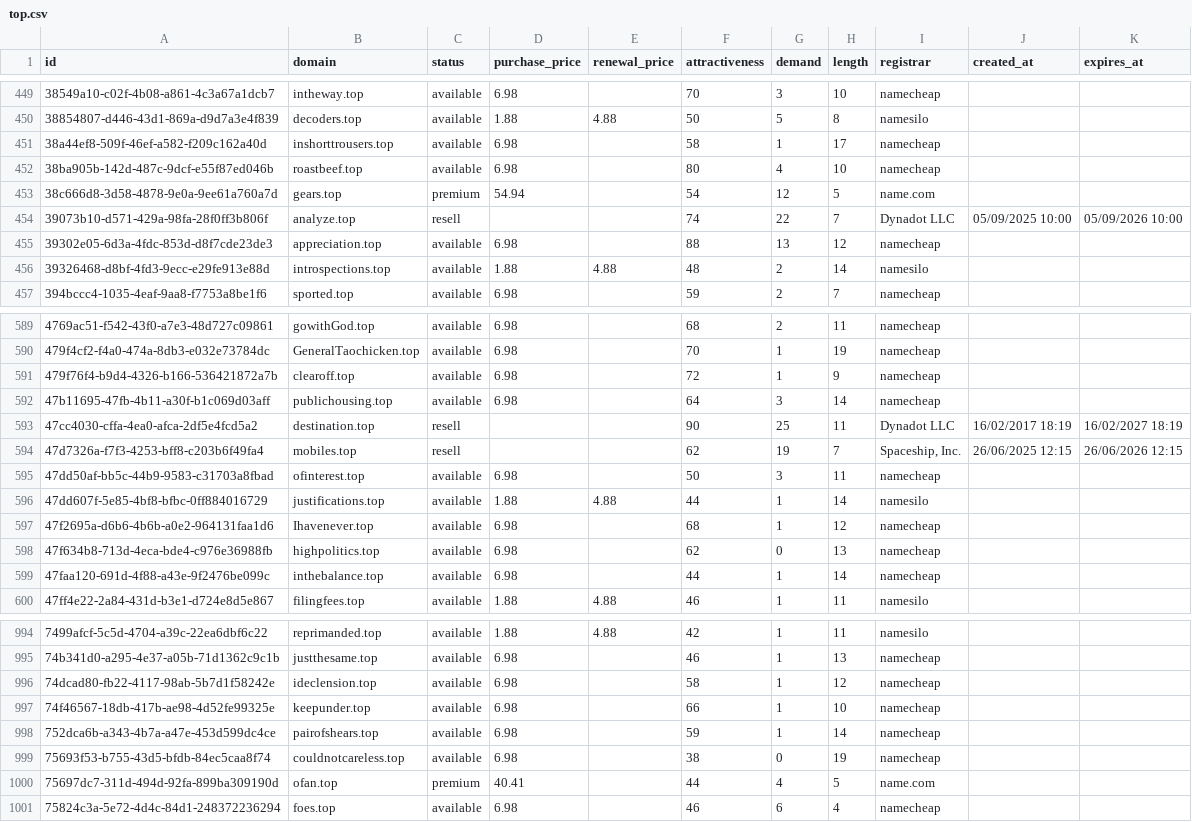
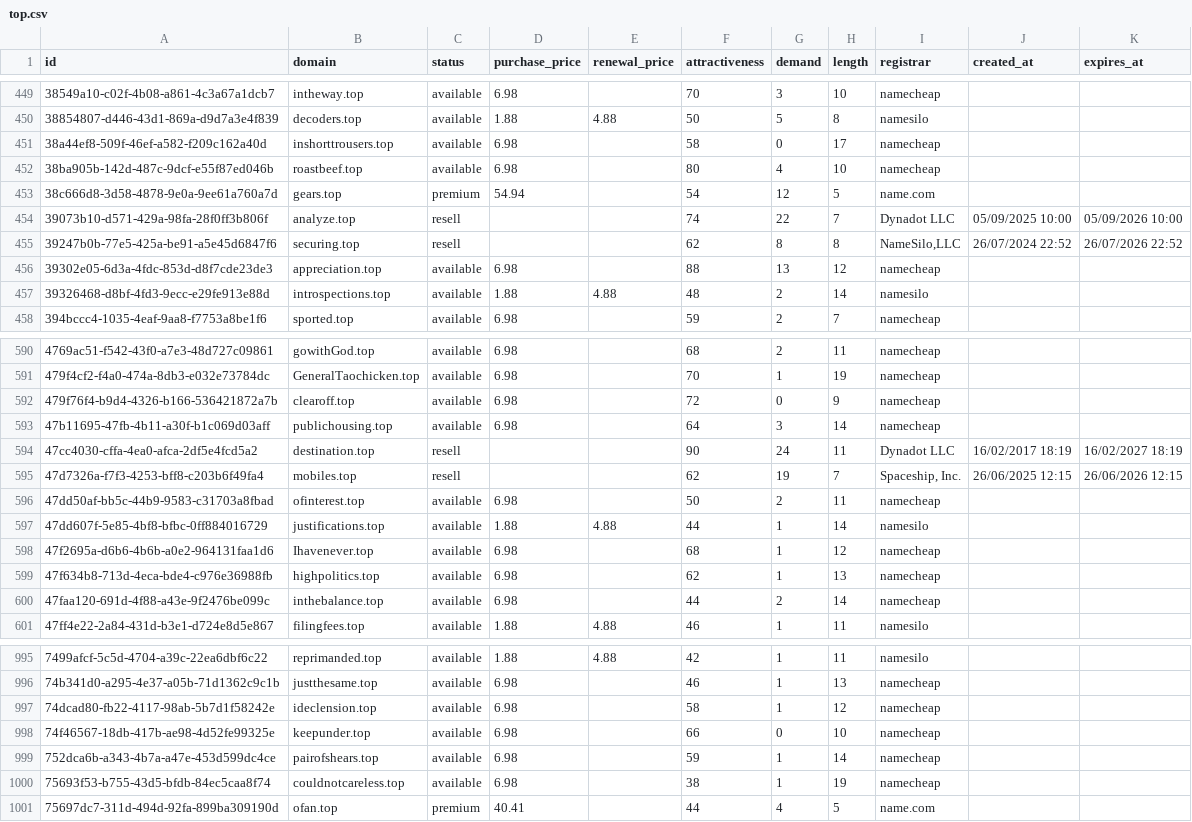
Before and after one commit to UniqueDomains/top-oneword-domains, a CSV file: top.csv, drawn as a sheet; only a part is shown, gaps mark what is left out; the diff covers the shown part only.

Commit message:
Domains update

```diff
--- a/top.csv
+++ b/top.csv
@@ -450,3 +450,3 @@ id,domain,status,purchase_price,renewal_price,attractiveness,demand,length,regis
 38854807-d446-43d1-869a-d9d7a3e4f839,decoders.top,available,1.88,4.88,50,5,8,namesilo,,
-38a44ef8-509f-46ef-a582-f209c162a40d,inshorttrousers.top,available,6.98,,58,1,17,namecheap,,
+38a44ef8-509f-46ef-a582-f209c162a40d,inshorttrousers.top,available,6.98,,58,0,17,namecheap,,
 38ba905b-142d-487c-9dcf-e55f87ed046b,roastbeef.top,available,6.98,,80,4,10,namecheap,,
@@ -454,2 +454,3 @@ id,domain,status,purchase_price,renewal_price,attractiveness,demand,length,regis
 39073b10-d571-429a-98fa-28f0ff3b806f,analyze.top,resell,,,74,22,7,Dynadot LLC,05/09/2025 10:00,05/09/2026 10:00
+39247b0b-77e5-425a-be91-a5e45d6847f6,securing.top,resell,,,62,8,8,"NameSilo,LLC",26/07/2024 22:52,26/07/2026 22:52
 39302e05-6d3a-4fdc-853d-d8f7cde23de3,appreciation.top,available,6.98,,88,13,12,namecheap,,
@@ -590,11 +591,11 @@ id,domain,status,purchase_price,renewal_price,attractiveness,demand,length,regis
 479f4cf2-f4a0-474a-8db3-e032e73784dc,GeneralTaochicken.top,available,6.98,,70,1,19,namecheap,,
-479f76f4-b9d4-4326-b166-536421872a7b,clearoff.top,available,6.98,,72,1,9,namecheap,,
+479f76f4-b9d4-4326-b166-536421872a7b,clearoff.top,available,6.98,,72,0,9,namecheap,,
 47b11695-47fb-4b11-a30f-b1c069d03aff,publichousing.top,available,6.98,,64,3,14,namecheap,,
-47cc4030-cffa-4ea0-afca-2df5e4fcd5a2,destination.top,resell,,,90,25,11,Dynadot LLC,16/02/2017 18:19,16/02/2027 18:19
+47cc4030-cffa-4ea0-afca-2df5e4fcd5a2,destination.top,resell,,,90,24,11,Dynadot LLC,16/02/2017 18:19,16/02/2027 18:19
 47d7326a-f7f3-4253-bff8-c203b6f49fa4,mobiles.top,resell,,,62,19,7,"Spaceship, Inc.",26/06/2025 12:15,26/06/2026 12:15
-47dd50af-bb5c-44b9-9583-c31703a8fbad,ofinterest.top,available,6.98,,50,3,11,namecheap,,
+47dd50af-bb5c-44b9-9583-c31703a8fbad,ofinterest.top,available,6.98,,50,2,11,namecheap,,
 47dd607f-5e85-4bf8-bfbc-0ff884016729,justifications.top,available,1.88,4.88,44,1,14,namesilo,,
 47f2695a-d6b6-4b6b-a0e2-964131faa1d6,Ihavenever.top,available,6.98,,68,1,12,namecheap,,
-47f634b8-713d-4eca-bde4-c976e36988fb,highpolitics.top,available,6.98,,62,0,13,namecheap,,
-47faa120-691d-4f88-a43e-9f2476be099c,inthebalance.top,available,6.98,,44,1,14,namecheap,,
+47f634b8-713d-4eca-bde4-c976e36988fb,highpolitics.top,available,6.98,,62,1,13,namecheap,,
+47faa120-691d-4f88-a43e-9f2476be099c,inthebalance.top,available,6.98,,44,2,14,namecheap,,
 47ff4e22-2a84-431d-b3e1-d724e8d5e867,filingfees.top,available,1.88,4.88,46,1,11,namesilo,,
@@ -996,6 +997,5 @@ id,domain,status,purchase_price,renewal_price,attractiveness,demand,length,regis
 74dcad80-fb22-4117-98ab-5b7d1f58242e,ideclension.top,available,6.98,,58,1,12,namecheap,,
-74f46567-18db-417b-ae98-4d52fe99325e,keepunder.top,available,6.98,,66,1,10,namecheap,,
+74f46567-18db-417b-ae98-4d52fe99325e,keepunder.top,available,6.98,,66,0,10,namecheap,,
 752dca6b-a343-4b7a-a47e-453d599dc4ce,pairofshears.top,available,6.98,,59,1,14,namecheap,,
-75693f53-b755-43d5-bfdb-84ec5caa8f74,couldnotcareless.top,available,6.98,,38,0,19,namecheap,,
+75693f53-b755-43d5-bfdb-84ec5caa8f74,couldnotcareless.top,available,6.98,,38,1,19,namecheap,,
 75697dc7-311d-494d-92fa-899ba309190d,ofan.top,premium,40.41,,44,4,5,name.com,,
-75824c3a-5e72-4d4c-84d1-248372236294,foes.top,available,6.98,,46,6,4,namecheap,,
```
Also changed, not shown: 65 edited cells elsewhere in this file, 4 other files.
